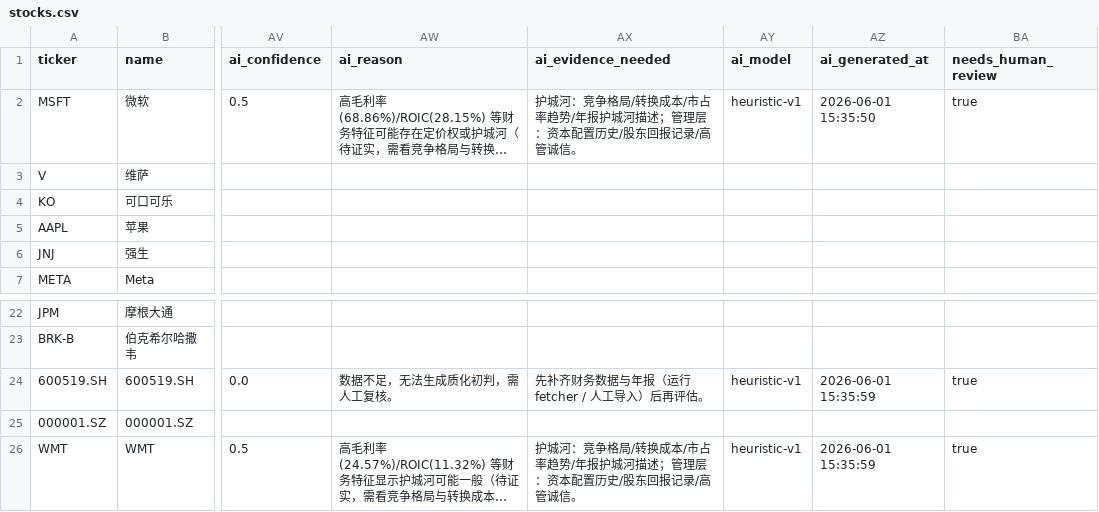
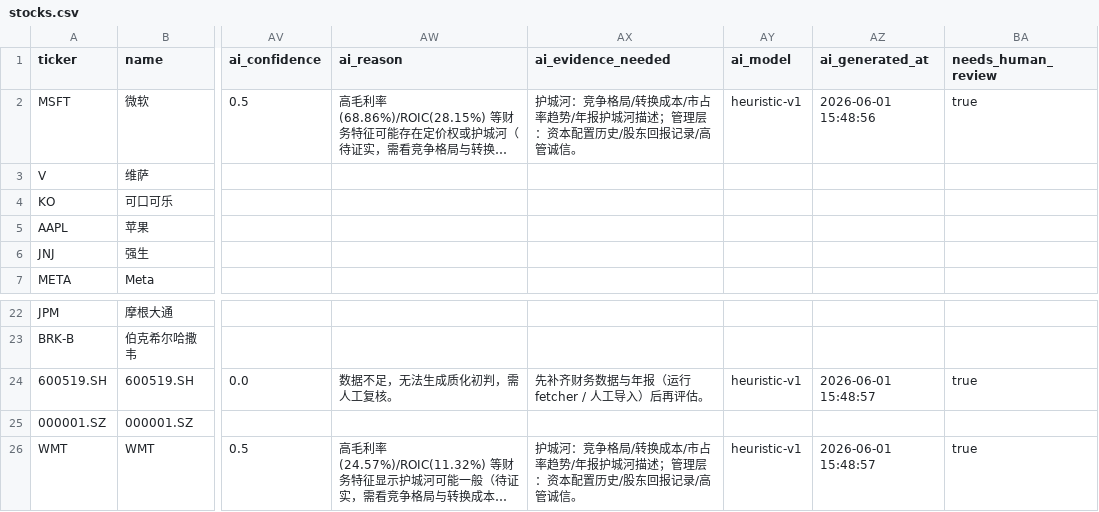
Before and after one commit to Kv07-ovo/munger-screener, a CSV file: data/stocks.csv, drawn as a sheet; only a part is shown, gaps mark what is left out; long unchanged cells end in …; the diff names each change by its address in the sheet, - before the commit and + after, or states it on an @@ line.

Commit message:
data: update AI analysis fields

```diff
--- a/data/stocks.csv
+++ b/data/stocks.csv
-AZ2 (ai_generated_at): 2026-06-01 15:35:50
+AZ2 (ai_generated_at): 2026-06-01 15:48:56
-AZ24 (ai_generated_at): 2026-06-01 15:35:59
+AZ24 (ai_generated_at): 2026-06-01 15:48:57
-AZ26 (ai_generated_at): 2026-06-01 15:35:59
+AZ26 (ai_generated_at): 2026-06-01 15:48:57
```
